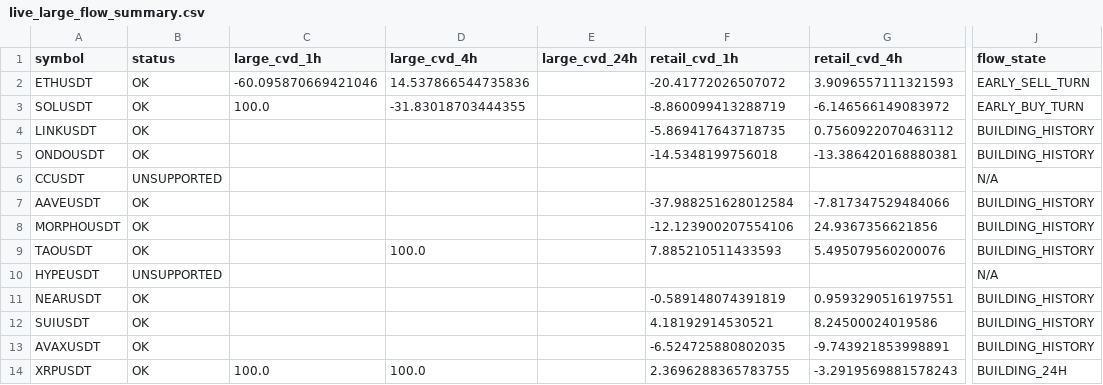
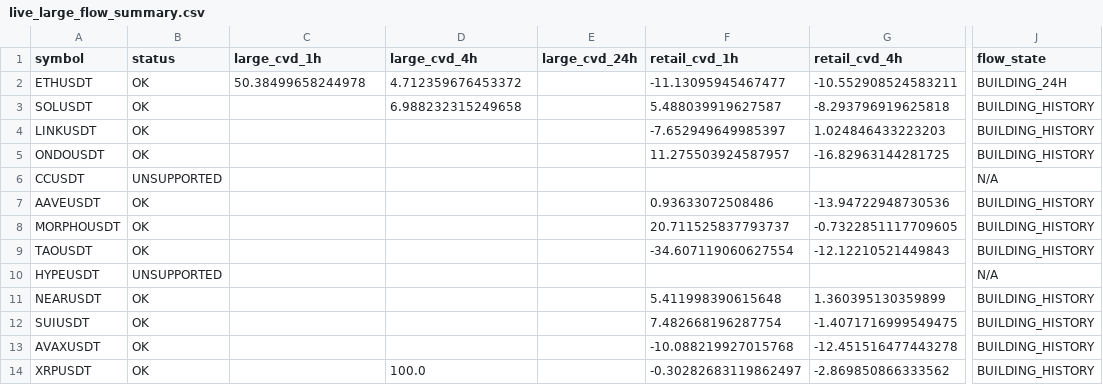
Before and after one commit to sovet12345688-debug/master-alt-cvd, a CSV file: live_flow/output/live_large_flow_summary.csv, drawn as a sheet; only a part is shown, gaps mark what is left out; the diff covers the shown part only; the diff names each change by its address in the sheet, - before the commit and + after, or states it on an @@ line.

Commit message:
data: hourly ALT2 live large flow snapshot

```diff
--- a/live_flow/output/live_large_flow_summary.csv
+++ b/live_flow/output/live_large_flow_summary.csv
-C2 (large_cvd_1h): -60.095870669421046
+C2 (large_cvd_1h): 50.38499658244978
-D2 (large_cvd_4h): 14.537866544735836
+D2 (large_cvd_4h): 4.712359676453372
-F2 (retail_cvd_1h): -20.41772026507072
+F2 (retail_cvd_1h): -11.13095945467477
-G2 (retail_cvd_4h): 3.9096557111321593
+G2 (retail_cvd_4h): -10.552908524583211
-J2 (flow_state): EARLY_SELL_TURN
+J2 (flow_state): BUILDING_24H
-C3 (large_cvd_1h): 100.0
+C3 (large_cvd_1h): (empty)
-D3 (large_cvd_4h): -31.83018703444355
+D3 (large_cvd_4h): 6.988232315249658
-F3 (retail_cvd_1h): -8.860099413288719
+F3 (retail_cvd_1h): 5.488039919627587
-G3 (retail_cvd_4h): -6.146566149083972
+G3 (retail_cvd_4h): -8.293796919625818
-J3 (flow_state): EARLY_BUY_TURN
+J3 (flow_state): BUILDING_HISTORY
-F4 (retail_cvd_1h): -5.869417643718735
+F4 (retail_cvd_1h): -7.652949649985397
-G4 (retail_cvd_4h): 0.7560922070463112
+G4 (retail_cvd_4h): 1.024846433223203
-F5 (retail_cvd_1h): -14.5348199756018
+F5 (retail_cvd_1h): 11.275503924587957
-G5 (retail_cvd_4h): -13.386420168880381
+G5 (retail_cvd_4h): -16.82963144281725
-F7 (retail_cvd_1h): -37.988251628012584
+F7 (retail_cvd_1h): 0.93633072508486
-G7 (retail_cvd_4h): -7.817347529484066
+G7 (retail_cvd_4h): -13.94722948730536
-F8 (retail_cvd_1h): -12.123900207554106
+F8 (retail_cvd_1h): 20.711525837793737
-G8 (retail_cvd_4h): 24.9367356621856
+G8 (retail_cvd_4h): -0.7322851117709605
-D9 (large_cvd_4h): 100.0
+D9 (large_cvd_4h): (empty)
-F9 (retail_cvd_1h): 7.885210511433593
+F9 (retail_cvd_1h): -34.607119060627554
-G9 (retail_cvd_4h): 5.495079560200076
+G9 (retail_cvd_4h): -12.12210521449843
-F11 (retail_cvd_1h): -0.589148074391819
+F11 (retail_cvd_1h): 5.411998390615648
-G11 (retail_cvd_4h): 0.9593290516197551
+G11 (retail_cvd_4h): 1.360395130359899
-F12 (retail_cvd_1h): 4.18192914530521
+F12 (retail_cvd_1h): 7.482668196287754
-G12 (retail_cvd_4h): 8.24500024019586
+G12 (retail_cvd_4h): -1.4071716999549475
-F13 (retail_cvd_1h): -6.524725880802035
+F13 (retail_cvd_1h): -10.088219927015768
-G13 (retail_cvd_4h): -9.743921853998891
+G13 (retail_cvd_4h): -12.451516477443278
-C14 (large_cvd_1h): 100.0
+C14 (large_cvd_1h): (empty)
-F14 (retail_cvd_1h): 2.3696288365783755
+F14 (retail_cvd_1h): -0.30282683119862497
-G14 (retail_cvd_4h): -3.2919569881578243
+G14 (retail_cvd_4h): -2.869850866333562
-J14 (flow_state): BUILDING_24H
+J14 (flow_state): BUILDING_HISTORY
```
Also changed, not shown: 17 edited cells elsewhere in this file, 3 other files.
